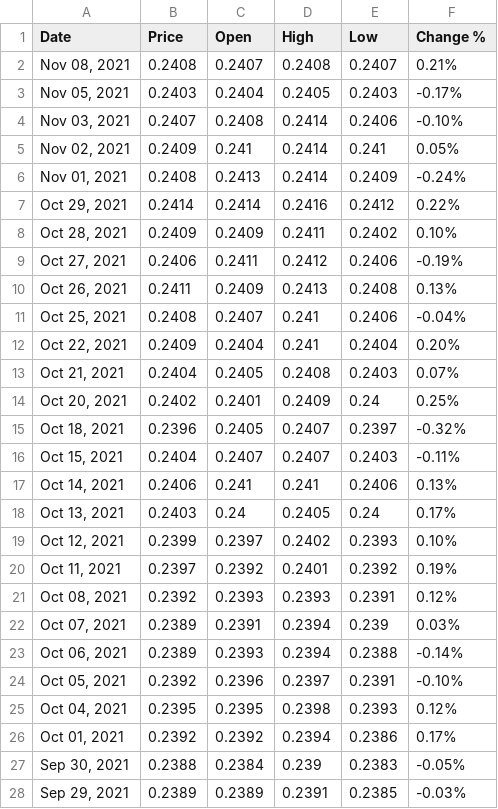
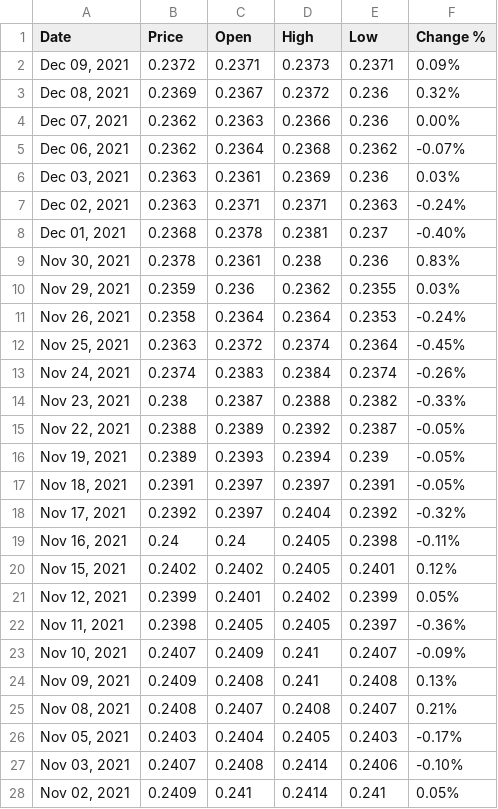
Before and after one commit to nopynospy/pandemic_monument, a CSV file: MYR_USD Historical Data.csv, drawn as a sheet; only a part is shown; the shorter side is filled out with more unchanged rows.

```diff
--- a/MYR_USD Historical Data.csv
+++ b/MYR_USD Historical Data.csv
@@ -1,2 +1,25 @@
 Date,Price,Open,High,Low,Change %
+"Dec 09, 2021",0.2372,0.2371,0.2373,0.2371,0.09%
+"Dec 08, 2021",0.2369,0.2367,0.2372,0.236,0.32%
+"Dec 07, 2021",0.2362,0.2363,0.2366,0.236,0.00%
+"Dec 06, 2021",0.2362,0.2364,0.2368,0.2362,-0.07%
+"Dec 03, 2021",0.2363,0.2361,0.2369,0.236,0.03%
+"Dec 02, 2021",0.2363,0.2371,0.2371,0.2363,-0.24%
+"Dec 01, 2021",0.2368,0.2378,0.2381,0.237,-0.40%
+"Nov 30, 2021",0.2378,0.2361,0.238,0.236,0.83%
+"Nov 29, 2021",0.2359,0.236,0.2362,0.2355,0.03%
+"Nov 26, 2021",0.2358,0.2364,0.2364,0.2353,-0.24%
+"Nov 25, 2021",0.2363,0.2372,0.2374,0.2364,-0.45%
+"Nov 24, 2021",0.2374,0.2383,0.2384,0.2374,-0.26%
+"Nov 23, 2021",0.238,0.2387,0.2388,0.2382,-0.33%
+"Nov 22, 2021",0.2388,0.2389,0.2392,0.2387,-0.05%
+"Nov 19, 2021",0.2389,0.2393,0.2394,0.239,-0.05%
+"Nov 18, 2021",0.2391,0.2397,0.2397,0.2391,-0.05%
+"Nov 17, 2021",0.2392,0.2397,0.2404,0.2392,-0.32%
+"Nov 16, 2021",0.24,0.24,0.2405,0.2398,-0.11%
+"Nov 15, 2021",0.2402,0.2402,0.2405,0.2401,0.12%
+"Nov 12, 2021",0.2399,0.2401,0.2402,0.2399,0.05%
+"Nov 11, 2021",0.2398,0.2405,0.2405,0.2397,-0.36%
+"Nov 10, 2021",0.2407,0.2409,0.241,0.2407,-0.09%
+"Nov 09, 2021",0.2409,0.2408,0.241,0.2408,0.13%
 "Nov 08, 2021",0.2408,0.2407,0.2408,0.2407,0.21%
```
Also changed, not shown: myr_usd.csv, 12 other files.
